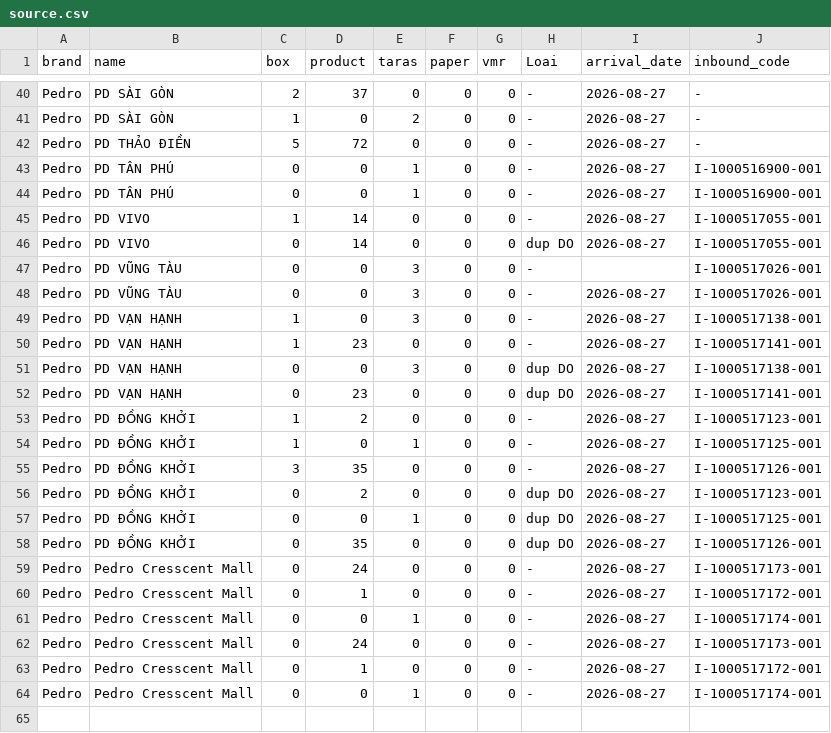
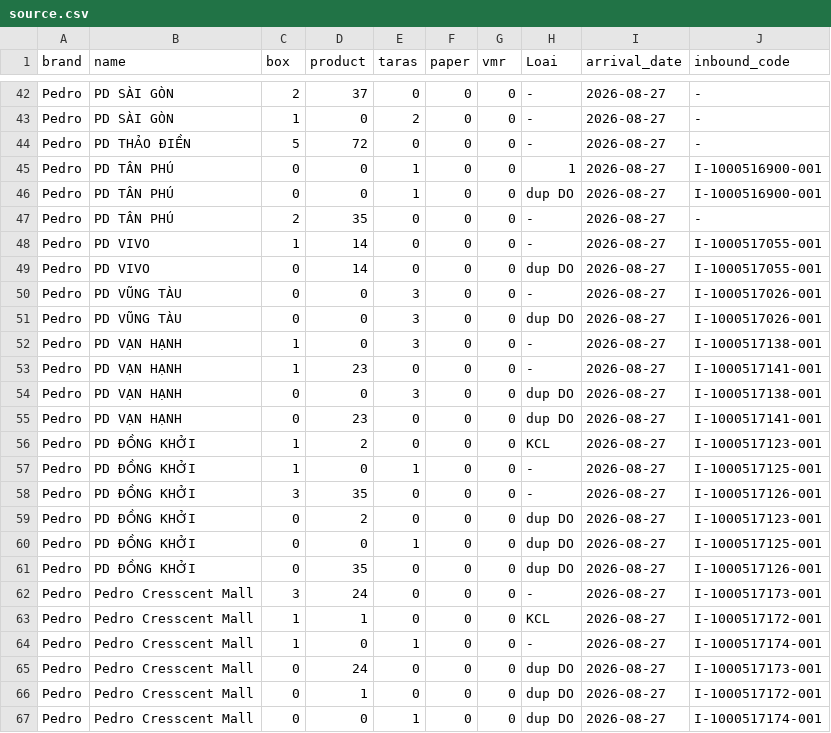
Before and after one commit to thuanmaison113-boop/newinbound, a CSV file: source.csv, drawn as a sheet; only a part is shown, gaps mark what is left out; the diff covers the shown part only.

```diff
--- a/source.csv
+++ b/source.csv
@@ -42,8 +44,9 @@ Pedro,PD SÀI GÒN,1,0,2,0,0,-,2026-08-27,-
 Pedro,PD THẢO ĐIỀN,5,72,0,0,0,-,2026-08-27,-
-Pedro,PD TÂN PHÚ,0,0,1,0,0,-,2026-08-27,I-1000516900-001
-Pedro,PD TÂN PHÚ,0,0,1,0,0,-,2026-08-27,I-1000516900-001
+Pedro,PD TÂN PHÚ,0,0,1,0,0,1,2026-08-27,I-1000516900-001
+Pedro,PD TÂN PHÚ,0,0,1,0,0,dup DO,2026-08-27,I-1000516900-001
+Pedro,PD TÂN PHÚ,2,35,0,0,0,-,2026-08-27,-
 Pedro,PD VIVO,1,14,0,0,0,-,2026-08-27,I-1000517055-001
 Pedro,PD VIVO,0,14,0,0,0,dup DO,2026-08-27,I-1000517055-001
-Pedro,PD VŨNG TÀU,0,0,3,0,0,-,,I-1000517026-001
 Pedro,PD VŨNG TÀU,0,0,3,0,0,-,2026-08-27,I-1000517026-001
+Pedro,PD VŨNG TÀU,0,0,3,0,0,dup DO,2026-08-27,I-1000517026-001
 Pedro,PD VẠN HẠNH,1,0,3,0,0,-,2026-08-27,I-1000517138-001
@@ -52,3 +55,3 @@ Pedro,PD VẠN HẠNH,0,0,3,0,0,dup DO,2026-08-27,I-1000517138-001
 Pedro,PD VẠN HẠNH,0,23,0,0,0,dup DO,2026-08-27,I-1000517141-001
-Pedro,PD ĐỒNG KHỞI,1,2,0,0,0,-,2026-08-27,I-1000517123-001
+Pedro,PD ĐỒNG KHỞI,1,2,0,0,0,KCL,2026-08-27,I-1000517123-001
 Pedro,PD ĐỒNG KHỞI,1,0,1,0,0,-,2026-08-27,I-1000517125-001
@@ -58,7 +61,7 @@ Pedro,PD ĐỒNG KHỞI,0,0,1,0,0,dup DO,2026-08-27,I-1000517125-001
 Pedro,PD ĐỒNG KHỞI,0,35,0,0,0,dup DO,2026-08-27,I-1000517126-001
-Pedro,Pedro Cresscent Mall,0,24,0,0,0,-,2026-08-27,I-1000517173-001
-Pedro,Pedro Cresscent Mall,0,1,0,0,0,-,2026-08-27,I-1000517172-001
-Pedro,Pedro Cresscent Mall,0,0,1,0,0,-,2026-08-27,I-1000517174-001
-Pedro,Pedro Cresscent Mall,0,24,0,0,0,-,2026-08-27,I-1000517173-001
-Pedro,Pedro Cresscent Mall,0,1,0,0,0,-,2026-08-27,I-1000517172-001
-Pedro,Pedro Cresscent Mall,0,0,1,0,0,-,2026-08-27,I-1000517174-001
+Pedro,Pedro Cresscent Mall,3,24,0,0,0,-,2026-08-27,I-1000517173-001
+Pedro,Pedro Cresscent Mall,1,1,0,0,0,KCL,2026-08-27,I-1000517172-001
+Pedro,Pedro Cresscent Mall,1,0,1,0,0,-,2026-08-27,I-1000517174-001
+Pedro,Pedro Cresscent Mall,0,24,0,0,0,dup DO,2026-08-27,I-1000517173-001
+Pedro,Pedro Cresscent Mall,0,1,0,0,0,dup DO,2026-08-27,I-1000517172-001
+Pedro,Pedro Cresscent Mall,0,0,1,0,0,dup DO,2026-08-27,I-1000517174-001
```
Also changed, not shown: 2 added rows and 25 edited cells elsewhere in this file.
